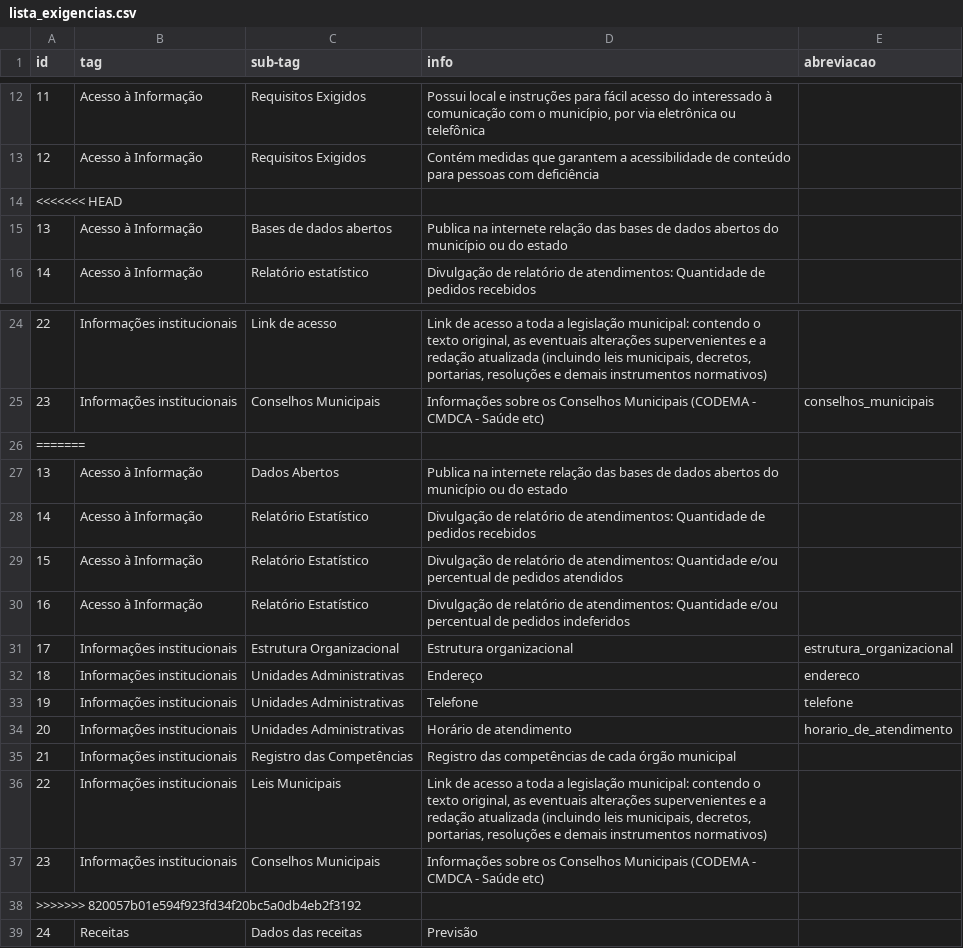
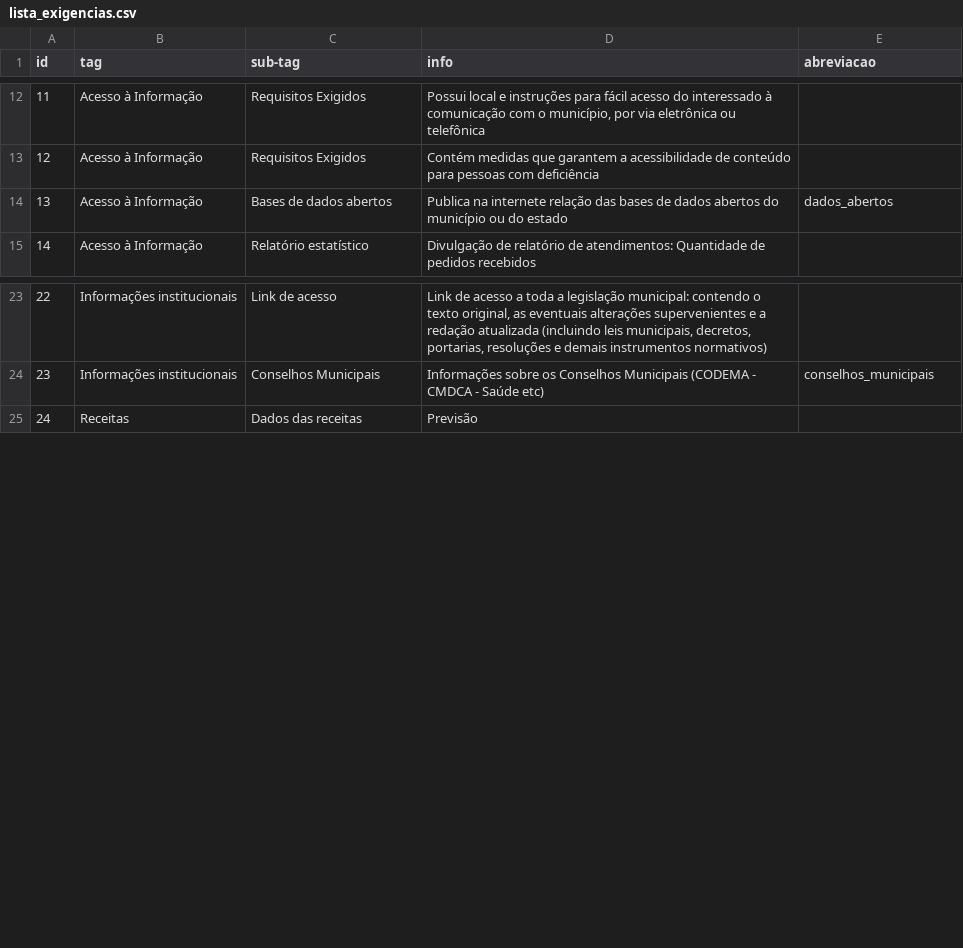
Before and after one commit to MPMG-DCC-UFMG/F01, a CSV file: service/src/checklist/lista_exigencias.csv, drawn as a sheet; only a part is shown, gaps mark what is left out.

Commit message:
Validador Acesso a Informação - Base de Dados Abertos - ABO (21) #2309

```diff
--- a/service/src/checklist/lista_exigencias.csv
+++ b/service/src/checklist/lista_exigencias.csv
@@ -13,4 +13,3 @@ id,tag,sub-tag,info,abreviacao
 12,Acesso à Informação,Requisitos Exigidos,Contém medidas que garantem a acessibilidade de conteúdo para pessoas com deficiência,
-<<<<<<< HEAD
-13,Acesso à Informação,Bases de dados abertos,Publica na internete relação das bases de dados abertos do município ou do estado,
+13,Acesso à Informação,Bases de dados abertos,Publica na internete relação das bases de dados abertos do município ou do estado,dados_abertos
 14,Acesso à Informação,Relatório estatístico,Divulgação de relatório de atendimentos: Quantidade de pedidos recebidos,
@@ -25,15 +24,2 @@ id,tag,sub-tag,info,abreviacao
 23,Informações institucionais,Conselhos Municipais,"Informações sobre os Conselhos Municipais (CODEMA - CMDCA - Saúde etc)",conselhos_municipais
-=======
-13,Acesso à Informação,Dados Abertos,Publica na internete relação das bases de dados abertos do município ou do estado,
-14,Acesso à Informação,Relatório Estatístico,Divulgação de relatório de atendimentos: Quantidade de pedidos recebidos,
-15,Acesso à Informação,Relatório Estatístico,Divulgação de relatório de atendimentos: Quantidade e/ou percentual de pedidos atendidos,
-16,Acesso à Informação,Relatório Estatístico,Divulgação de relatório de atendimentos: Quantidade e/ou percentual de pedidos indeferidos,
-17,Informações institucionais,Estrutura Organizacional,Estrutura organizacional,estrutura_organizacional
-18,Informações institucionais,Unidades Administrativas,Endereço,endereco
-19,Informações institucionais,Unidades Administrativas,Telefone,telefone
-20,Informações institucionais,Unidades Administrativas,Horário de atendimento,horario_de_atendimento
-21,Informações institucionais,Registro das Competências,Registro das competências de cada órgão municipal,
-22,Informações institucionais,Leis Municipais,"Link de acesso a toda a legislação municipal: contendo o texto original, as eventuais alterações supervenientes e a redação atualizada (incluindo leis municipais, decretos, portarias, resoluções e demais instrumentos normativos)",
-23,Informações institucionais,Conselhos Municipais,Informações sobre os Conselhos Municipais (CODEMA - CMDCA - Saúde etc),
->>>>>>> 820057b01e594f923fd34f20bc5a0db4eb2f3192
 24,Receitas,Dados das receitas,Previsão,
```
Also changed, not shown: 8 other files.
